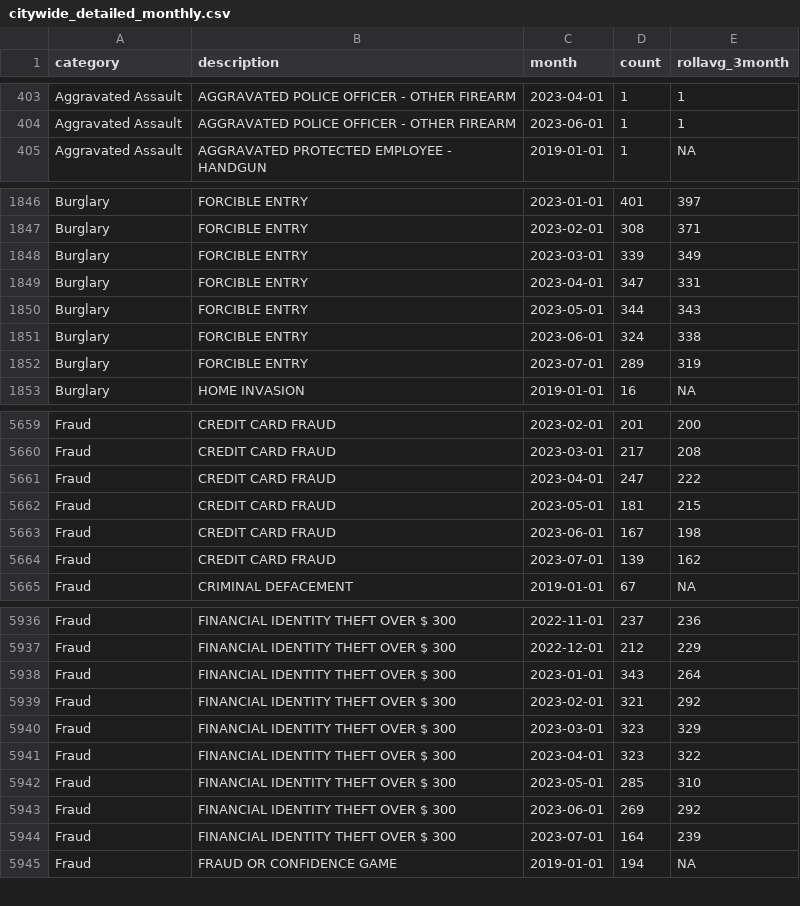
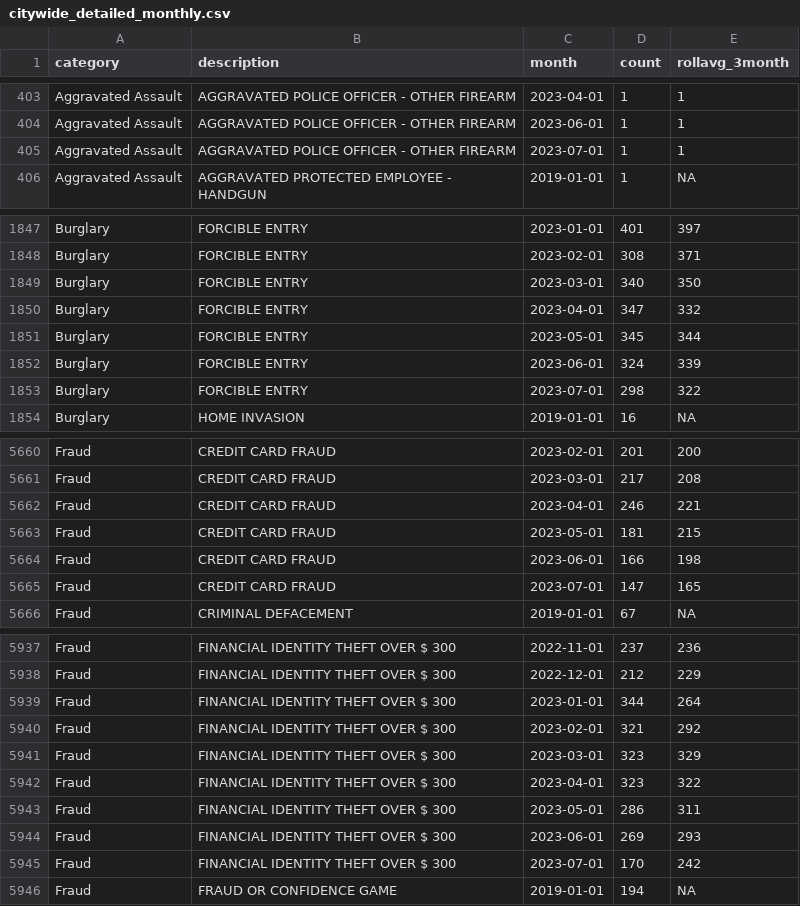
Before and after one commit to abcotvdata/safetytracker_chicago, a CSV file: data/output/monthly/citywide_detailed_monthly.csv, drawn as a sheet; only a part is shown, gaps mark what is left out; the diff covers the shown part only.

Commit message:
New crime data collected

```diff
--- a/data/output/monthly/citywide_detailed_monthly.csv
+++ b/data/output/monthly/citywide_detailed_monthly.csv
@@ -404,2 +404,3 @@ Aggravated Assault,AGGRAVATED POLICE OFFICER - OTHER FIREARM,2023-04-01,1,1
 Aggravated Assault,AGGRAVATED POLICE OFFICER - OTHER FIREARM,2023-06-01,1,1
+Aggravated Assault,AGGRAVATED POLICE OFFICER - OTHER FIREARM,2023-07-01,1,1
 Aggravated Assault,AGGRAVATED PROTECTED EMPLOYEE - HANDGUN,2019-01-01,1,NA
@@ -1847,7 +1848,7 @@ Burglary,FORCIBLE ENTRY,2023-01-01,401,397
 Burglary,FORCIBLE ENTRY,2023-02-01,308,371
-Burglary,FORCIBLE ENTRY,2023-03-01,339,349
-Burglary,FORCIBLE ENTRY,2023-04-01,347,331
-Burglary,FORCIBLE ENTRY,2023-05-01,344,343
-Burglary,FORCIBLE ENTRY,2023-06-01,324,338
-Burglary,FORCIBLE ENTRY,2023-07-01,289,319
+Burglary,FORCIBLE ENTRY,2023-03-01,340,350
+Burglary,FORCIBLE ENTRY,2023-04-01,347,332
+Burglary,FORCIBLE ENTRY,2023-05-01,345,344
+Burglary,FORCIBLE ENTRY,2023-06-01,324,339
+Burglary,FORCIBLE ENTRY,2023-07-01,298,322
 Burglary,HOME INVASION,2019-01-01,16,NA
@@ -5660,6 +5661,6 @@ Fraud,CREDIT CARD FRAUD,2023-02-01,201,200
 Fraud,CREDIT CARD FRAUD,2023-03-01,217,208
-Fraud,CREDIT CARD FRAUD,2023-04-01,247,222
+Fraud,CREDIT CARD FRAUD,2023-04-01,246,221
 Fraud,CREDIT CARD FRAUD,2023-05-01,181,215
-Fraud,CREDIT CARD FRAUD,2023-06-01,167,198
-Fraud,CREDIT CARD FRAUD,2023-07-01,139,162
+Fraud,CREDIT CARD FRAUD,2023-06-01,166,198
+Fraud,CREDIT CARD FRAUD,2023-07-01,147,165
 Fraud,CRIMINAL DEFACEMENT,2019-01-01,67,NA
@@ -5937,3 +5938,3 @@ Fraud,FINANCIAL IDENTITY THEFT OVER $ 300,2022-11-01,237,236
 Fraud,FINANCIAL IDENTITY THEFT OVER $ 300,2022-12-01,212,229
-Fraud,FINANCIAL IDENTITY THEFT OVER $ 300,2023-01-01,343,264
+Fraud,FINANCIAL IDENTITY THEFT OVER $ 300,2023-01-01,344,264
 Fraud,FINANCIAL IDENTITY THEFT OVER $ 300,2023-02-01,321,292
@@ -5941,5 +5942,5 @@ Fraud,FINANCIAL IDENTITY THEFT OVER $ 300,2023-03-01,323,329
 Fraud,FINANCIAL IDENTITY THEFT OVER $ 300,2023-04-01,323,322
-Fraud,FINANCIAL IDENTITY THEFT OVER $ 300,2023-05-01,285,310
-Fraud,FINANCIAL IDENTITY THEFT OVER $ 300,2023-06-01,269,292
-Fraud,FINANCIAL IDENTITY THEFT OVER $ 300,2023-07-01,164,239
+Fraud,FINANCIAL IDENTITY THEFT OVER $ 300,2023-05-01,286,311
+Fraud,FINANCIAL IDENTITY THEFT OVER $ 300,2023-06-01,269,293
+Fraud,FINANCIAL IDENTITY THEFT OVER $ 300,2023-07-01,170,242
 Fraud,FRAUD OR CONFIDENCE GAME,2019-01-01,194,NA
```
Also changed, not shown: 2 added rows and 163 edited cells elsewhere in this file, data/output/areas/area_category.csv, data/output/areas/retailthefts_area.csv, 50 other files.
